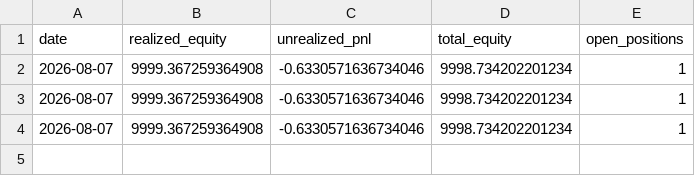
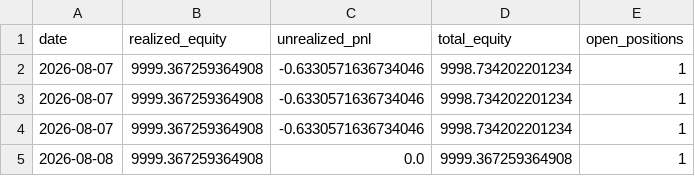
Before and after one commit to osmanacarr/trading-system, a CSV file: paper_trading/logs/equity.csv, drawn as a sheet.

```diff
--- a/paper_trading/logs/equity.csv
+++ b/paper_trading/logs/equity.csv
@@ -4 +4,2 @@ date,realized_equity,unrealized_pnl,total_equity,open_positions
 2026-08-07,9999.367259364908,-0.6330571636734046,9998.734202201234,1
+2026-08-08,9999.367259364908,0.0,9999.367259364908,1
```
Also changed, not shown: 3 other files.
